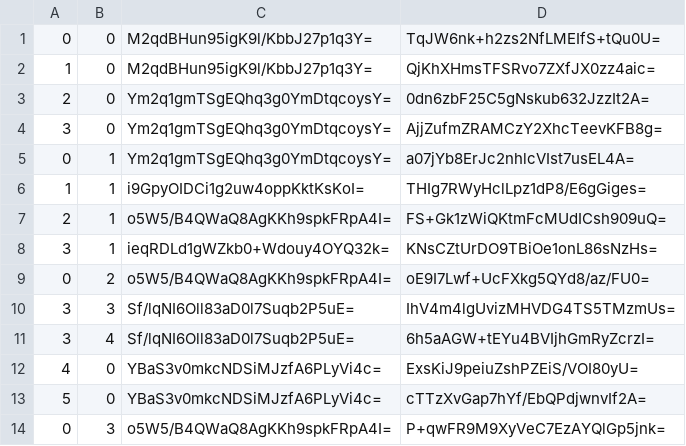
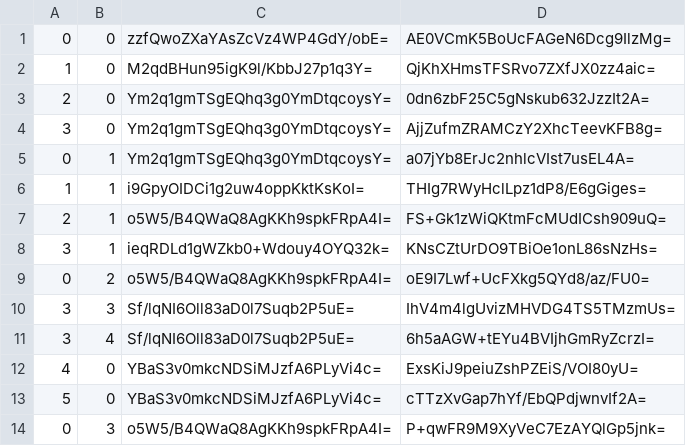
Before and after one commit to counterfitninja/chilled-overworld, a CSV file: tiles/zoom.-3/metadata/k.0.0.csv, drawn as a sheet.

```diff
--- a/tiles/zoom.-3/metadata/k.0.0.csv
+++ b/tiles/zoom.-3/metadata/k.0.0.csv
@@ -1,2 +1,2 @@
-0,0,M2qdBHun95igK9l/KbbJ27p1q3Y=,TqJW6nk+h2zs2NfLMEIfS+tQu0U=
+0,0,zzfQwoZXaYAsZcVz4WP4GdY/obE=,AE0VCmK5BoUcFAGeN6Dcg9IlzMg=
 1,0,M2qdBHun95igK9l/KbbJ27p1q3Y=,QjKhXHmsTFSRvo7ZXfJX0zz4aic=
```
Also changed, not shown: tiles/zoom.-1/metadata/k.0.0.csv, tiles/zoom.-2/metadata/k.0.0.csv, 13 other files.
